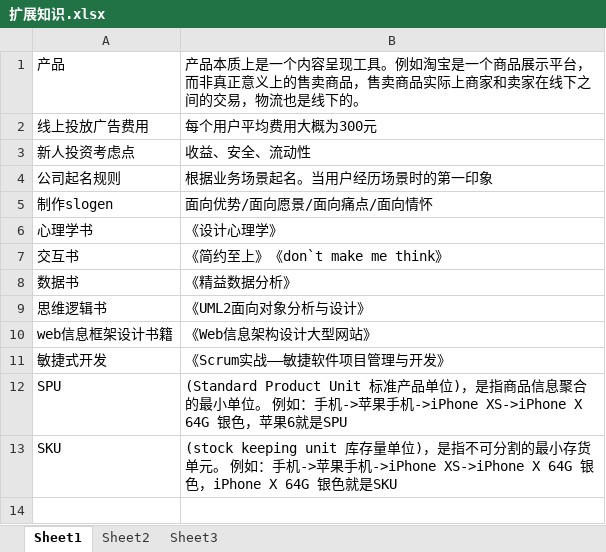
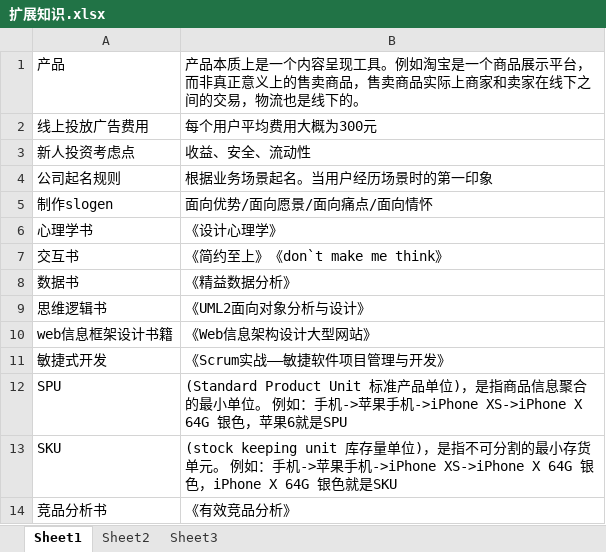
Before and after one commit to liugai6419/product, an Excel workbook: 第一阶段课程/笔记/扩展知识.xlsx, sheet Sheet1, drawn as a sheet; values as stored, in another font and other column widths than the file's, no borders; the diff names each change by its address in the sheet, - before the commit and + after, or states it on an @@ line.

```diff
--- a/第一阶段课程/笔记/扩展知识.xlsx (sheet Sheet1)
+++ b/第一阶段课程/笔记/扩展知识.xlsx (sheet Sheet1)
+row 14: 竞品分析书 | 《有效竞品分析》
```
Also changed, not shown: 5 other files.
